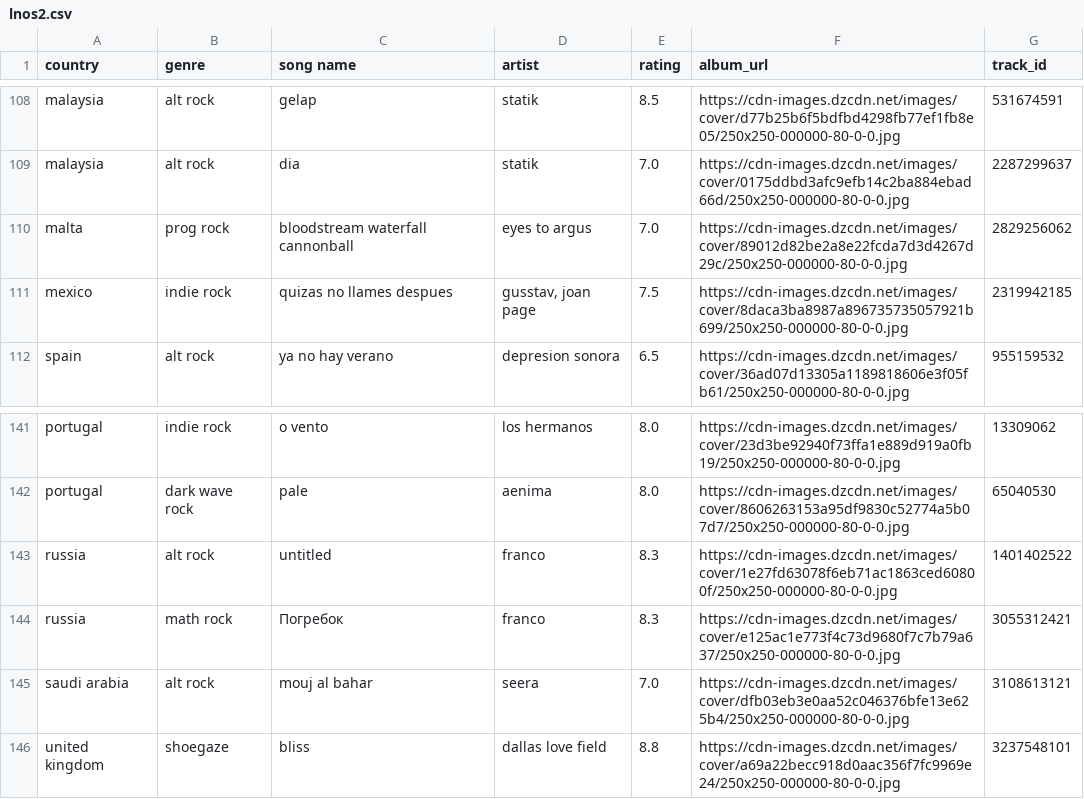
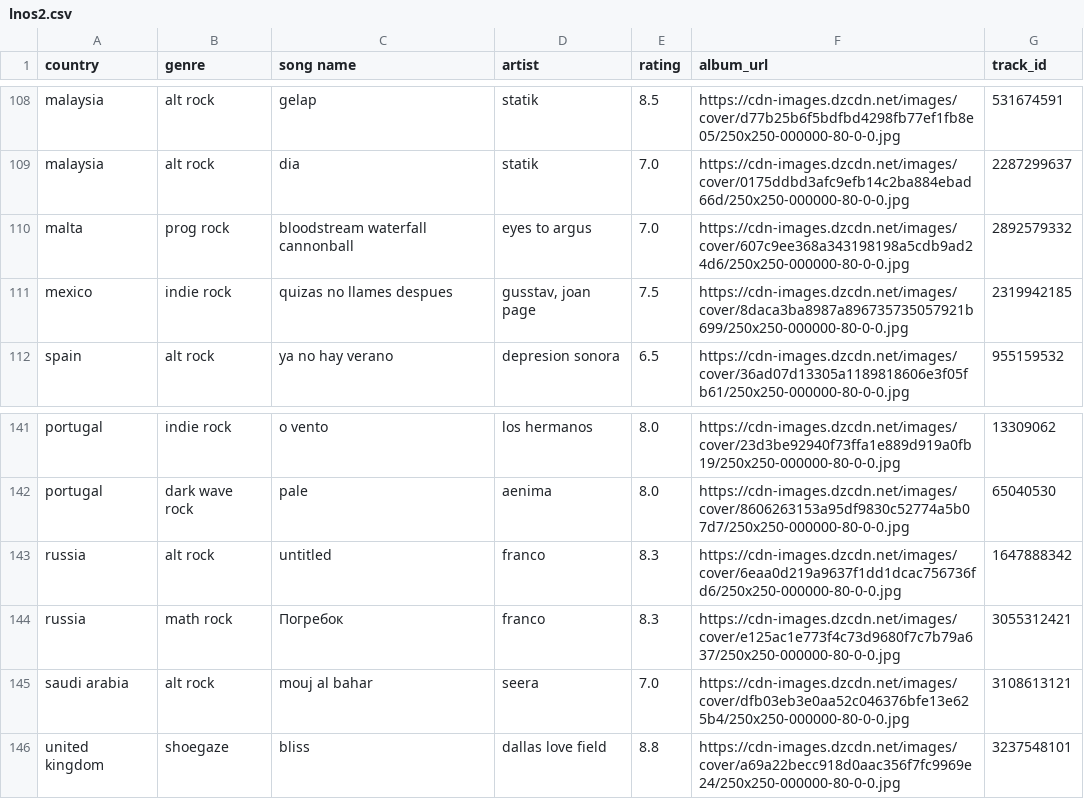
Before and after one commit to saladchalice/Alt-Around-the-World, a CSV file: data/lnos2.csv, drawn as a sheet; only a part is shown, gaps mark what is left out.

```diff
--- a/data/lnos2.csv
+++ b/data/lnos2.csv
@@ -109,3 +109,3 @@ malaysia,alt rock,gelap,statik,8.5,https://cdn-images.dzcdn.net/images/cover/d77
 malaysia,alt rock,dia,statik,7.0,https://cdn-images.dzcdn.net/images/cover/0175ddbd3afc9efb14c2ba884ebad66d/250x250-000000-80-0-0.jpg,2287299637
-malta,prog rock,bloodstream waterfall cannonball,eyes to argus,7.0,https://cdn-images.dzcdn.net/images/cover/89012d82be2a8e22fcda7d3d4267d29c/250x250-000000-80-0-0.jpg,2829256062
+malta,prog rock,bloodstream waterfall cannonball,eyes to argus,7.0,https://cdn-images.dzcdn.net/images/cover/607c9ee368a343198198a5cdb9ad24d6/250x250-000000-80-0-0.jpg,2892579332
 mexico,indie rock,quizas no llames despues,"gusstav, joan page",7.5,https://cdn-images.dzcdn.net/images/cover/8daca3ba8987a896735735057921b699/250x250-000000-80-0-0.jpg,2319942185
@@ -142,3 +142,3 @@ portugal,indie rock,o vento,los hermanos,8.0,https://cdn-images.dzcdn.net/images
 portugal,dark wave rock,pale,aenima,8.0,https://cdn-images.dzcdn.net/images/cover/8606263153a95df9830c52774a5b07d7/250x250-000000-80-0-0.jpg,65040530
-russia,alt rock,untitled,franco,8.3,https://cdn-images.dzcdn.net/images/cover/1e27fd63078f6eb71ac1863ced60800f/250x250-000000-80-0-0.jpg,1401402522
+russia,alt rock,untitled,franco,8.3,https://cdn-images.dzcdn.net/images/cover/6eaa0d219a9637f1dd1dcac756736fd6/250x250-000000-80-0-0.jpg,1647888342
 russia,math rock,Погребок ,franco,8.3,https://cdn-images.dzcdn.net/images/cover/e125ac1e773f4c73d9680f7c7b79a637/250x250-000000-80-0-0.jpg,3055312421
```
Also changed, not shown: 1 other file.
